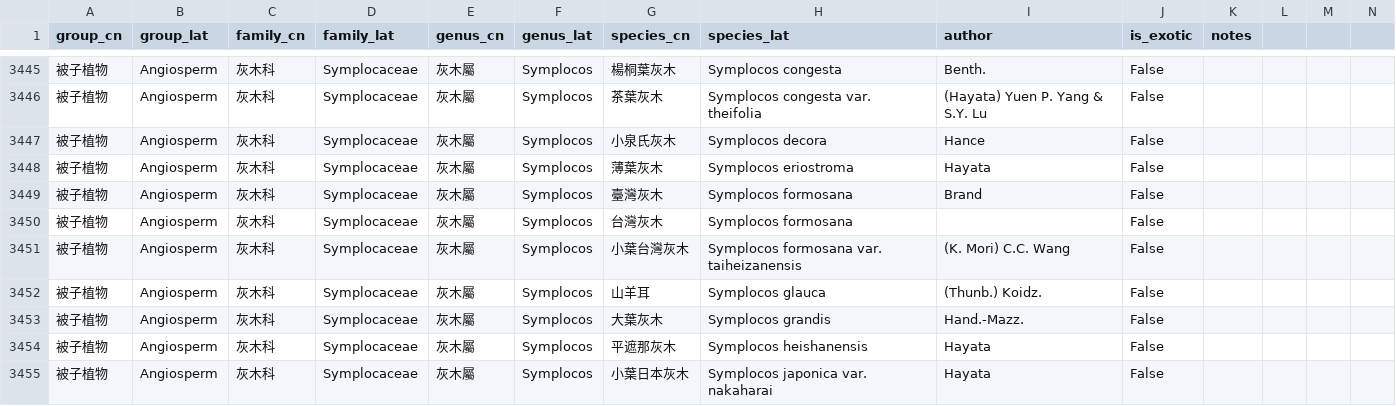
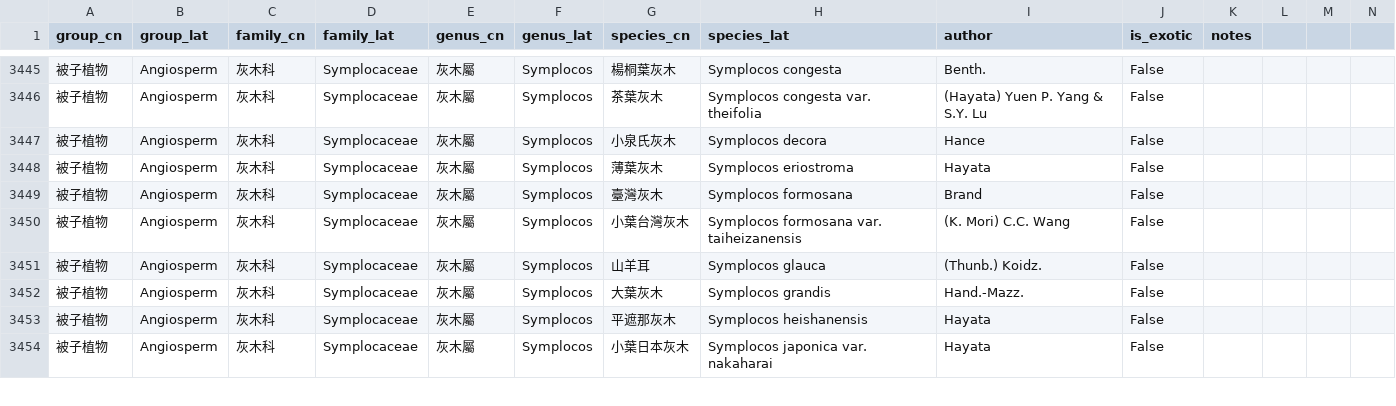
Before and after one commit to Bahamutzerox/taiwan-seed-plants, a CSV file: data/species.csv, drawn as a sheet; only a part is shown, gaps mark what is left out; rows hold the shown columns only; the diff names each change by its address in the sheet, - before the commit and + after, or states it on an @@ line.

```diff
--- a/data/species.csv
+++ b/data/species.csv
-row 3450: 被子植物 | Angiosperm | 灰木科 | Symplocaceae | 灰木屬 | Symplocos | 台灣灰木 | Symplocos formosana |  | False
```
Also changed, not shown: 1 other file.
